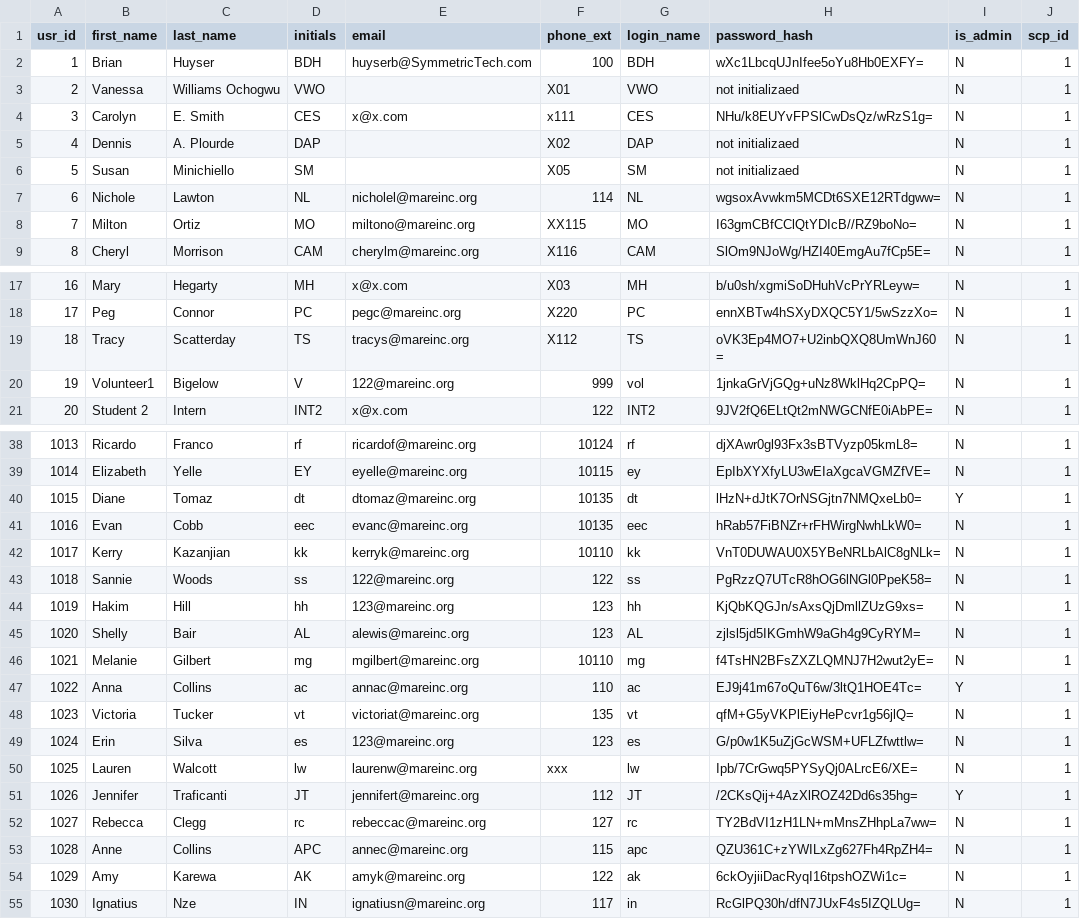
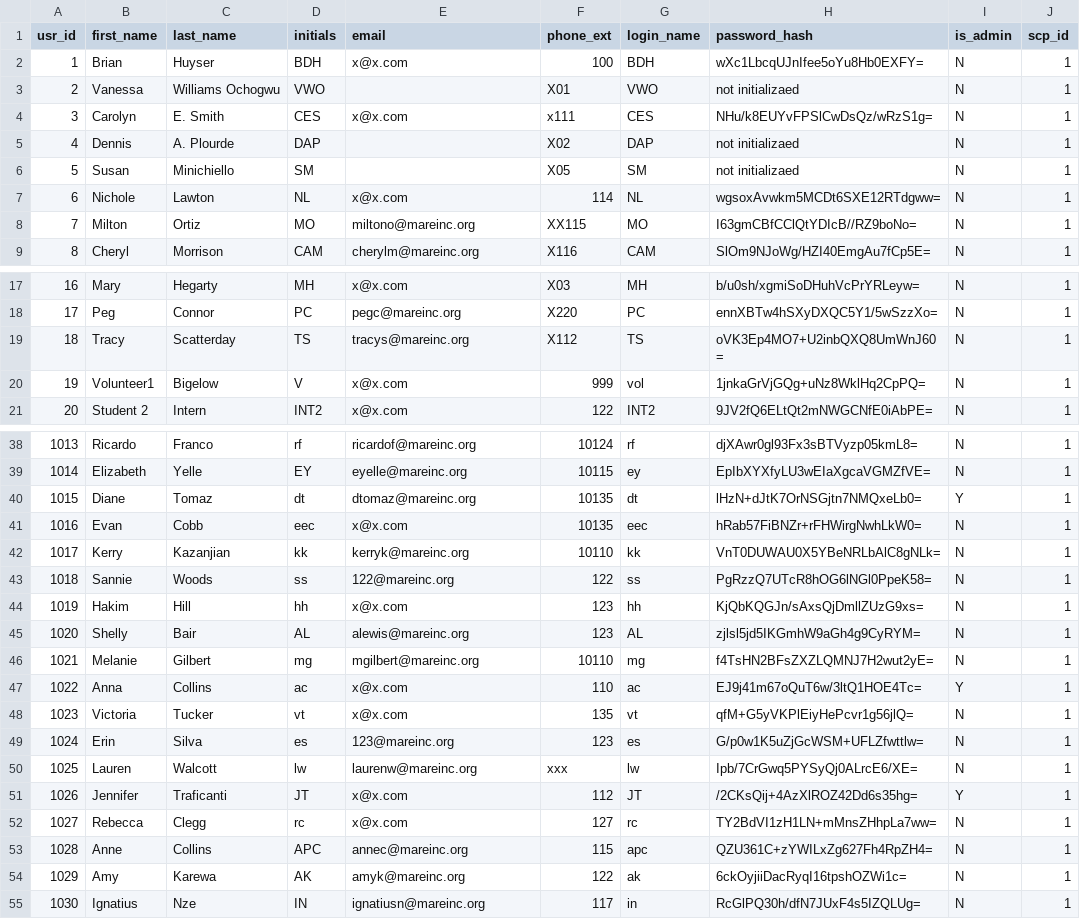
Before and after one commit to mareinc/mare, a CSV file: migration-data/csv-data/app_user.csv, drawn as a sheet; only a part is shown, gaps mark what is left out; the diff covers the shown part only.

```diff
--- a/migration-data/csv-data/app_user.csv
+++ b/migration-data/csv-data/app_user.csv
@@ -1,3 +1,3 @@
 "usr_id","first_name","last_name","initials","email","phone_ext","login_name","password_hash","is_admin","scp_id"
-"1","Brian","Huyser","BDH","huyserb@SymmetricTech.com","100","BDH","wXc1LbcqUJnIfee5oYu8Hb0EXFY=","N","1"
+"1","Brian","Huyser","BDH","x@x.com","100","BDH","wXc1LbcqUJnIfee5oYu8Hb0EXFY=","N","1"
 "2","Vanessa","Williams Ochogwu","VWO","","X01","VWO","not initializaed","N","1"
@@ -6,3 +6,3 @@
 "5","Susan","Minichiello","SM","","X05","SM","not initializaed","N","1"
-"6","Nichole","Lawton","NL","nicholel@mareinc.org","114","NL","wgsoxAvwkm5MCDt6SXE12RTdgww=","N","1"
+"6","Nichole","Lawton","NL","x@x.com","114","NL","wgsoxAvwkm5MCDt6SXE12RTdgww=","N","1"
 "7","Milton","Ortiz","MO","miltono@mareinc.org","XX115","MO","I63gmCBfCClQtYDIcB//RZ9boNo=","N","1"
@@ -19,3 +19,3 @@
 "18","Tracy","Scatterday","TS","tracys@mareinc.org","X112","TS","oVK3Ep4MO7+U2inbQXQ8UmWnJ60=","N","1"
-"19","Volunteer1","Bigelow","V","122@mareinc.org","999","vol","1jnkaGrVjGQg+uNz8WklHq2CpPQ=","N","1"
+"19","Volunteer1","Bigelow","V","x@x.com","999","vol","1jnkaGrVjGQg+uNz8WklHq2CpPQ=","N","1"
 "20","Student 2","Intern","INT2","x@x.com","122","INT2","9JV2fQ6ELtQt2mNWGCNfE0iAbPE=","N","1"
@@ -40,14 +40,14 @@
 "1015","Diane","Tomaz","dt","dtomaz@mareinc.org","10135","dt","lHzN+dJtK7OrNSGjtn7NMQxeLb0=","Y","1"
-"1016","Evan","Cobb","eec","evanc@mareinc.org","10135","eec","hRab57FiBNZr+rFHWirgNwhLkW0=","N","1"
+"1016","Evan","Cobb","eec","x@x.com","10135","eec","hRab57FiBNZr+rFHWirgNwhLkW0=","N","1"
 "1017","Kerry","Kazanjian","kk","kerryk@mareinc.org","10110","kk","VnT0DUWAU0X5YBeNRLbAlC8gNLk=","N","1"
 "1018","Sannie","Woods","ss","122@mareinc.org","122","ss","PgRzzQ7UTcR8hOG6lNGl0PpeK58=","N","1"
-"1019","Hakim","Hill","hh","123@mareinc.org","123","hh","KjQbKQGJn/sAxsQjDmllZUzG9xs=","N","1"
+"1019","Hakim","Hill","hh","x@x.com","123","hh","KjQbKQGJn/sAxsQjDmllZUzG9xs=","N","1"
 "1020","Shelly","Bair","AL","alewis@mareinc.org","123","AL","zjlsl5jd5IKGmhW9aGh4g9CyRYM=","N","1"
 "1021","Melanie","Gilbert","mg","mgilbert@mareinc.org","10110","mg","f4TsHN2BFsZXZLQMNJ7H2wut2yE=","N","1"
-"1022","Anna","Collins","ac","annac@mareinc.org","110","ac","EJ9j41m67oQuT6w/3ltQ1HOE4Tc=","Y","1"
-"1023","Victoria","Tucker","vt","victoriat@mareinc.org","135","vt","qfM+G5yVKPlEiyHePcvr1g56jlQ=","N","1"
+"1022","Anna","Collins","ac","x@x.com","110","ac","EJ9j41m67oQuT6w/3ltQ1HOE4Tc=","Y","1"
+"1023","Victoria","Tucker","vt","x@x.com","135","vt","qfM+G5yVKPlEiyHePcvr1g56jlQ=","N","1"
 "1024","Erin","Silva","es","123@mareinc.org","123","es","G/p0w1K5uZjGcWSM+UFLZfwttlw=","N","1"
 "1025","Lauren","Walcott","lw","laurenw@mareinc.org","xxx","lw","Ipb/7CrGwq5PYSyQj0ALrcE6/XE=","N","1"
-"1026","Jennifer","Traficanti","JT","jennifert@mareinc.org","112","JT","/2CKsQij+4AzXlROZ42Dd6s35hg=","Y","1"
-"1027","Rebecca","Clegg","rc","rebeccac@mareinc.org","127","rc","TY2BdVI1zH1LN+mMnsZHhpLa7ww=","N","1"
+"1026","Jennifer","Traficanti","JT","x@x.com","112","JT","/2CKsQij+4AzXlROZ42Dd6s35hg=","Y","1"
+"1027","Rebecca","Clegg","rc","x@x.com","127","rc","TY2BdVI1zH1LN+mMnsZHhpLa7ww=","N","1"
 "1028","Anne","Collins","APC","annec@mareinc.org","115","apc","QZU361C+zYWILxZg627Fh4RpZH4=","N","1"
```
Also changed, not shown: 2 edited cells elsewhere in this file, 29 other files.
